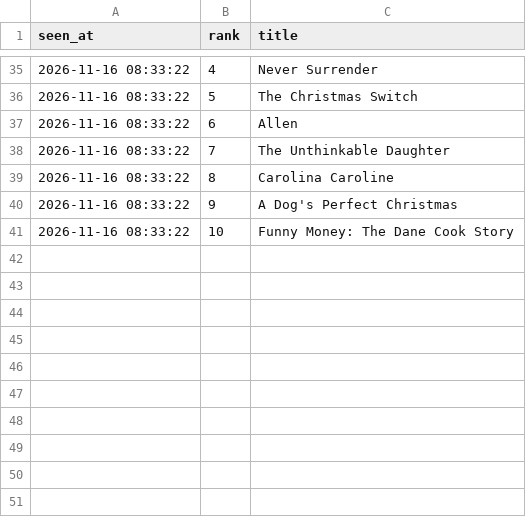
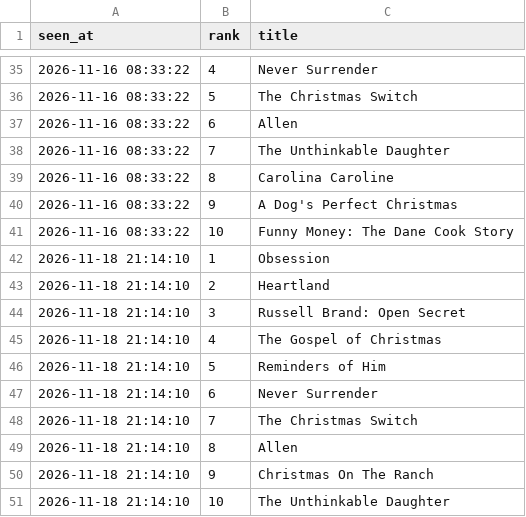
Before and after one commit to tzappy8/kalshi-netflix-data2, a CSV file: data/top10_log.csv, drawn as a sheet; only a part is shown, gaps mark what is left out; the diff names each change by its address in the sheet, - before the commit and + after, or states it on an @@ line.

Commit message:
update top10_log.csv 2026-11-18 21:14:16

```diff
--- a/data/top10_log.csv
+++ b/data/top10_log.csv
+row 42: 2026-11-18 21:14:10 | 1 | Obsession
+row 43: 2026-11-18 21:14:10 | 2 | Heartland
+row 44: 2026-11-18 21:14:10 | 3 | Russell Brand: Open Secret
+row 45: 2026-11-18 21:14:10 | 4 | The Gospel of Christmas
+row 46: 2026-11-18 21:14:10 | 5 | Reminders of Him
+row 47: 2026-11-18 21:14:10 | 6 | Never Surrender
+row 48: 2026-11-18 21:14:10 | 7 | The Christmas Switch
+row 49: 2026-11-18 21:14:10 | 8 | Allen
+row 50: 2026-11-18 21:14:10 | 9 | Christmas On The Ranch
+row 51: 2026-11-18 21:14:10 | 10 | The Unthinkable Daughter
```
